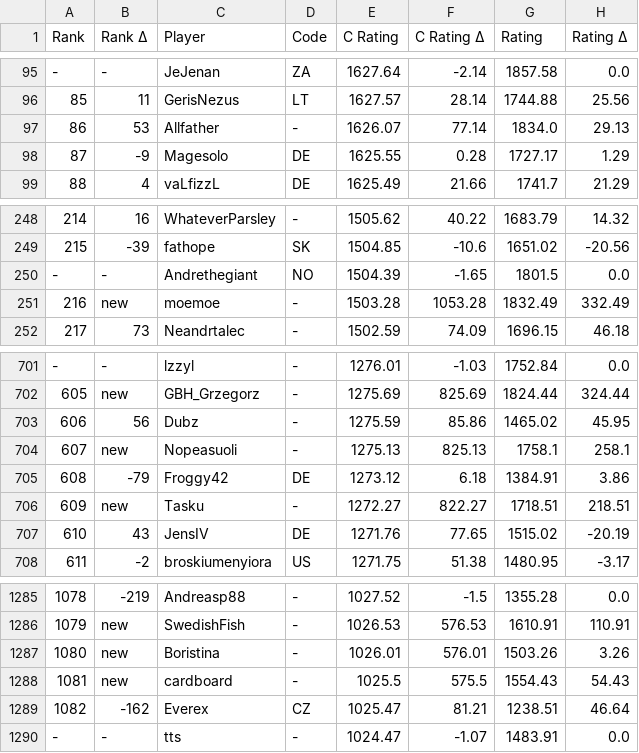
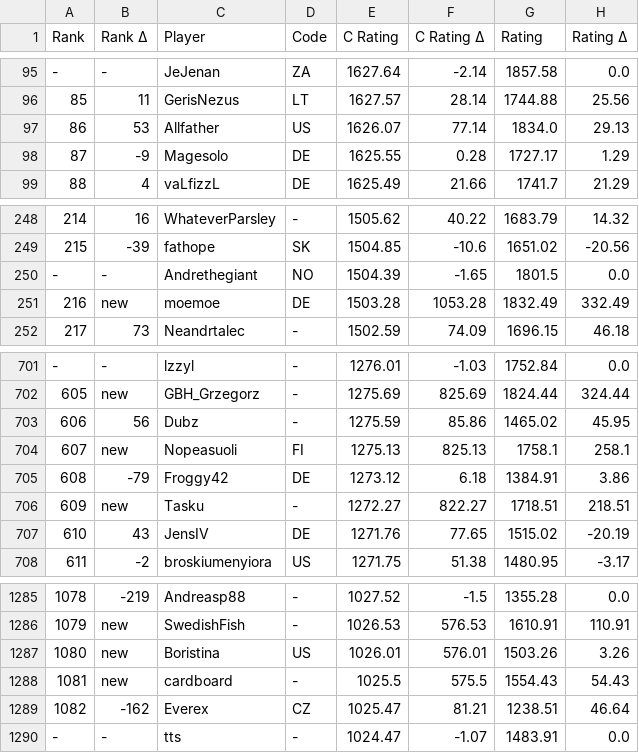
Before and after one commit to ausberg/tta_ratings, a CSV file: ratings/ratings_2p.csv, drawn as a sheet; only a part is shown, gaps mark what is left out; the diff names each change by its address in the sheet, - before the commit and + after, or states it on an @@ line.

```diff
--- a/ratings/ratings_2p.csv
+++ b/ratings/ratings_2p.csv
-D97 (Code): -
+D97 (Code): US
-D251 (Code): -
+D251 (Code): DE
-D704 (Code): -
+D704 (Code): FI
-D1287 (Code): -
+D1287 (Code): US
```
Also changed, not shown: ratings/ratings_3p.csv, ratings/ratings_4p.csv, 1 other file.
